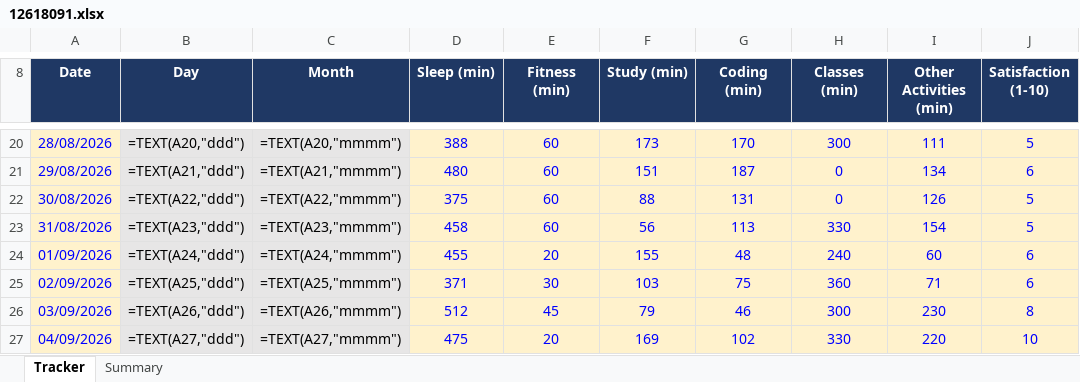
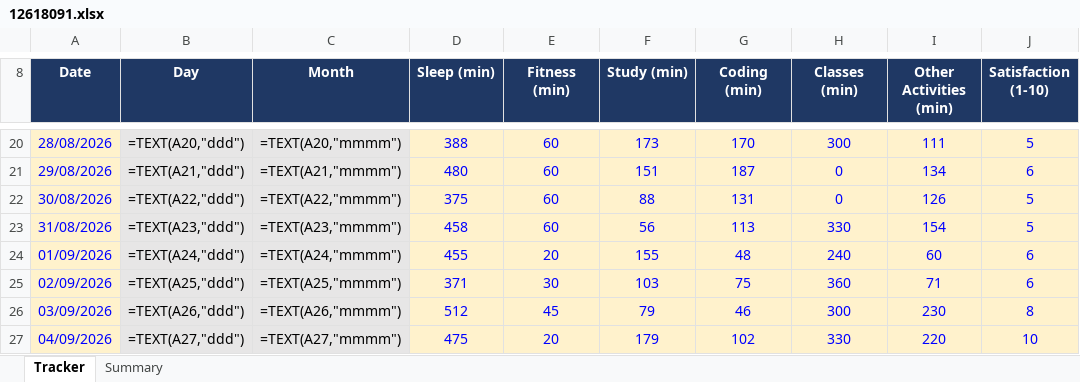
Before and after one commit to Prince160000/Cap776, an Excel workbook: 12618091.xlsx, sheet Tracker, drawn as a sheet; only a part is shown, gaps mark what is left out; values as stored, in another font and other column widths than the file's, no borders; formulas without a stored value are shown as written; conditional formats not drawn; the diff names each change by its address in the sheet, - before the commit and + after, or states it on an @@ line.

Commit message:
Update tracker 2026-09-04 (10/13): correct Study

```diff
--- a/12618091.xlsx (sheet Tracker)
+++ b/12618091.xlsx (sheet Tracker)
-F27 (Study (min)): 169
+F27 (Study (min)): 179
```
